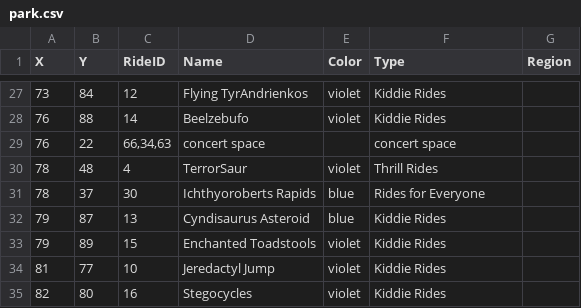
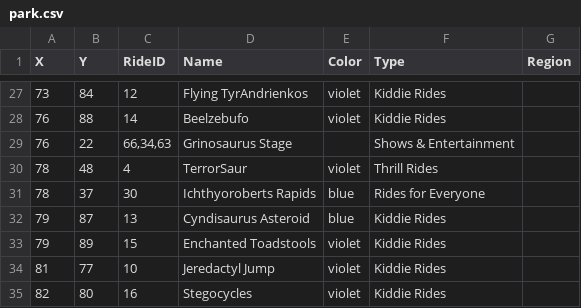
Before and after one commit to heike/vast-writeup, a CSV file: mc1/data/park.csv, drawn as a sheet; only a part is shown, gaps mark what is left out.

Commit message:
Grinosaurus stage identified properly

```diff
--- a/mc1/data/park.csv
+++ b/mc1/data/park.csv
@@ -28,3 +28,3 @@ X,Y,RideID,Name,Color,Type,Region
 76,88,14,Beelzebufo,violet,Kiddie Rides,
-76,22,"66,34,63",concert space,,concert space,
+76,22,"66,34,63",Grinosaurus Stage,,Shows & Entertainment,
 78,48,4,TerrorSaur,violet,Thrill Rides,
```
